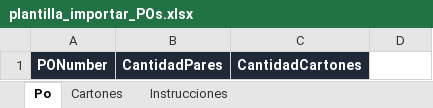
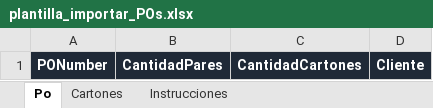
Before and after one commit to AmiiGood/scanFlowFrontend, an Excel workbook: public/plantillas/plantilla_importar_POs.xlsx, sheet Po, drawn as a sheet; values as stored, in another font and other column widths than the file's, no borders; the diff names each change by its address in the sheet, - before the commit and + after, or states it on an @@ line.

```diff
--- a/public/plantillas/plantilla_importar_POs.xlsx (sheet Po)
+++ b/public/plantillas/plantilla_importar_POs.xlsx (sheet Po)
-D1: (empty)
+D1: Cliente
-D1 fill: none
+D1 fill: #1F2937
```
Also changed, not shown: sheet Instrucciones, 3 other files.
